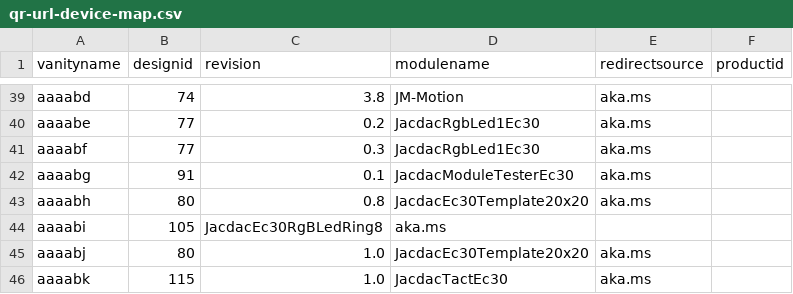
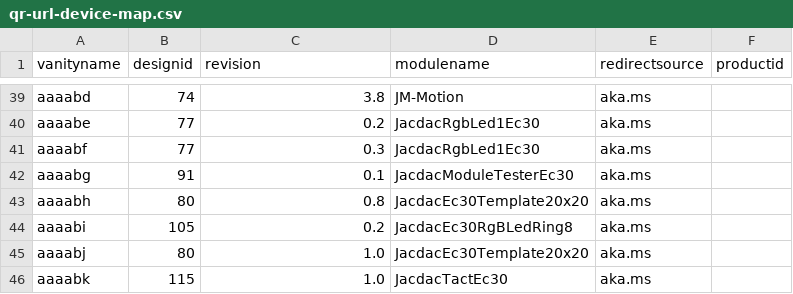
Before and after one commit to microsoft/jacdac, a CSV file: devices/microsoft-research/qr-url-device-map.csv, drawn as a sheet; only a part is shown, gaps mark what is left out.

Commit message:
Update qr-url-device-map.csv

```diff
--- a/devices/microsoft-research/qr-url-device-map.csv
+++ b/devices/microsoft-research/qr-url-device-map.csv
@@ -43,3 +43,3 @@ aaaabg,91,0.1,JacdacModuleTesterEc30,aka.ms,
 aaaabh,80,0.8,JacdacEc30Template20x20,aka.ms,
-aaaabi,105,JacdacEc30RgBLedRing8,aka.ms,
+aaaabi,105,0.2,JacdacEc30RgBLedRing8,aka.ms,
 aaaabj,80,1.0,JacdacEc30Template20x20,aka.ms,
```
